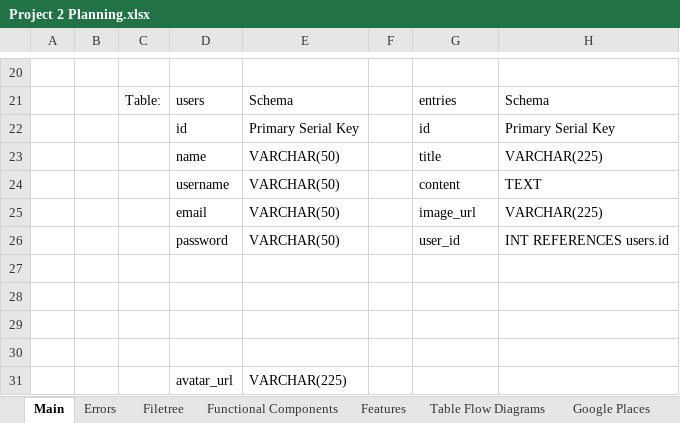
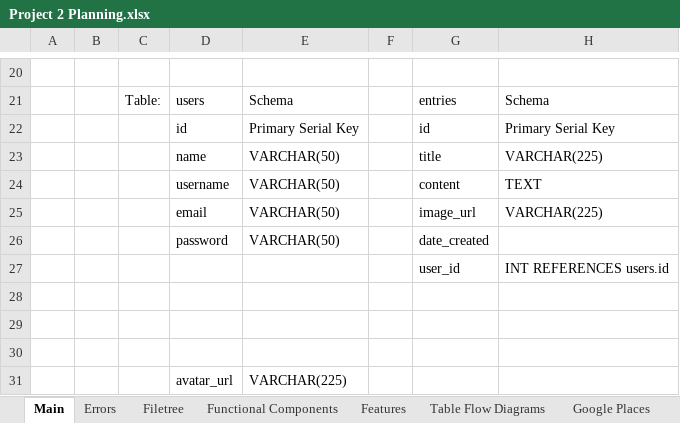
Before and after one commit to stevencharleshuang/ivebin, an Excel workbook: assets/Project 2 Planning.xlsx, sheet Main, drawn as a sheet; only a part is shown, gaps mark what is left out; values as stored, in another font and other column widths than the file's, no borders; the diff names each change by its address in the sheet, - before the commit and + after, or states it on an @@ line.

Commit message:
return json of all blog entries

```diff
--- a/assets/Project 2 Planning.xlsx (sheet Main)
+++ b/assets/Project 2 Planning.xlsx (sheet Main)
-G26: user_id
+G26: date_created
-H26: INT REFERENCES users.id
+H26: (empty)
-row 27: (empty)
+row 27:  |  |  |  |  |  | user_id | INT REFERENCES users.id
```
Also changed, not shown: sheet Add Sources, other sheet tabs, 4 other files.
